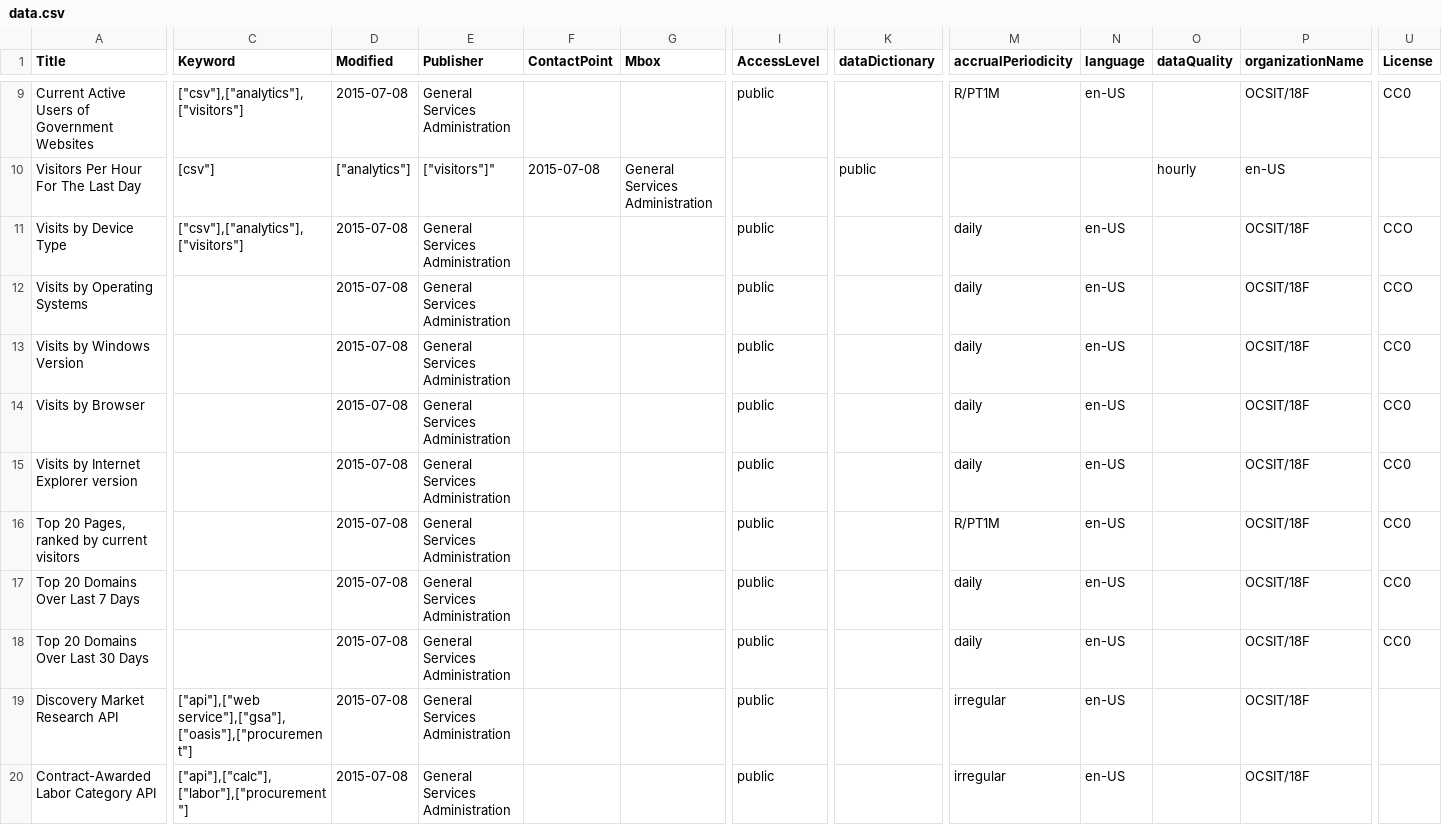
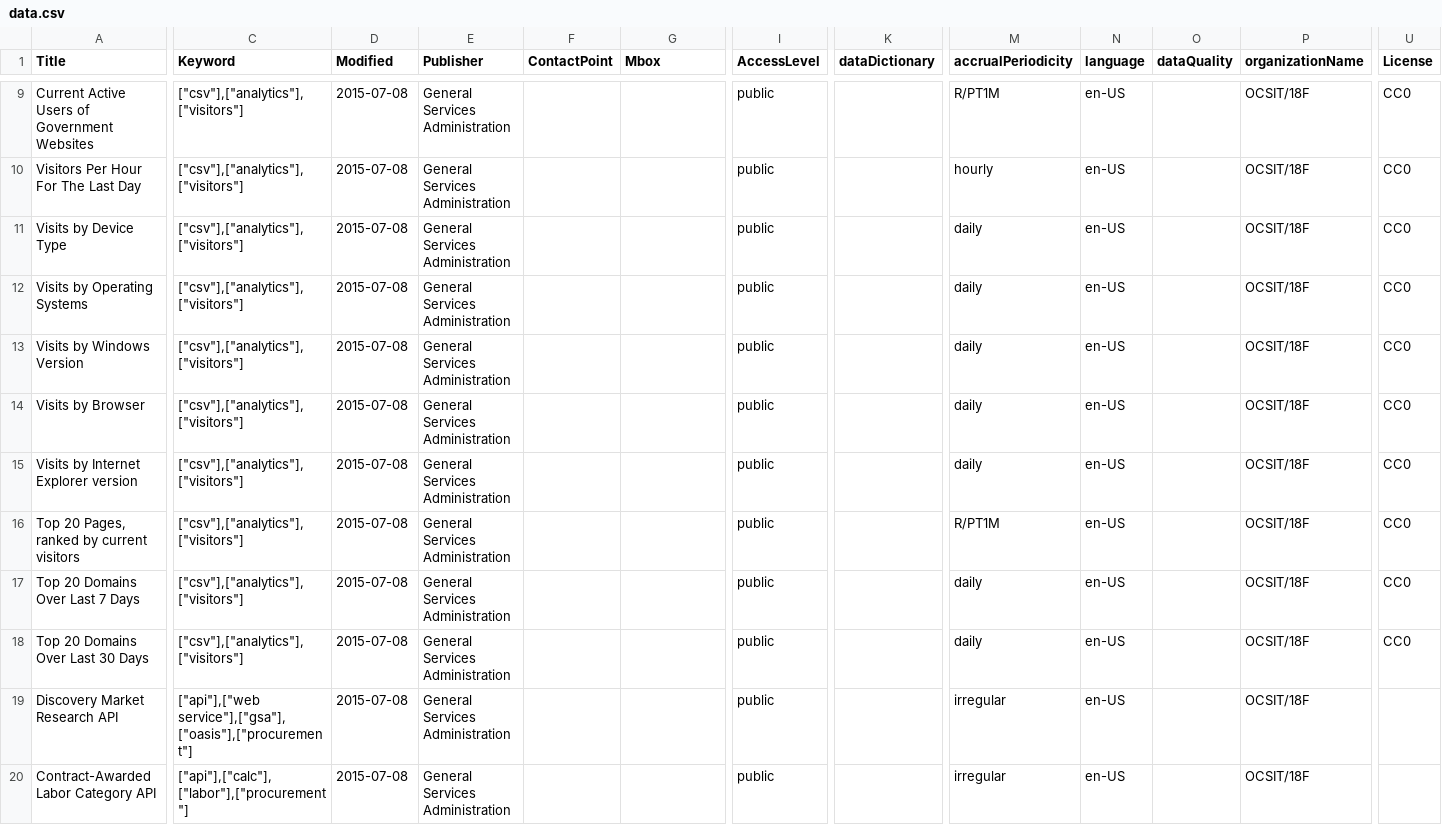
Before and after one commit to 18F/data-inventory, a CSV file: data.csv, drawn as a sheet; only a part is shown, gaps mark what is left out; the diff covers the shown part only; the diff names each change by its address in the sheet, - before the commit and + after, or states it on an @@ line.

```diff
--- a/data.csv
+++ b/data.csv
-C10 (Keyword): [csv"]
+C10 (Keyword): ["csv"],["analytics"],["visitors"]
-D10 (Modified): ["analytics"]
+D10 (Modified): 2015-07-08
-E10 (Publisher): ["visitors"]"
+E10 (Publisher): General Services Administration
-F10 (ContactPoint): 2015-07-08
+F10 (ContactPoint): (empty)
-G10 (Mbox): General Services Administration
+G10 (Mbox): (empty)
-I10 (AccessLevel): (empty)
+I10 (AccessLevel): public
-K10 (dataDictionary): public
+K10 (dataDictionary): (empty)
-M10 (accrualPeriodicity): (empty)
+M10 (accrualPeriodicity): hourly
-N10 (language): (empty)
+N10 (language): en-US
-O10 (dataQuality): hourly
+O10 (dataQuality): (empty)
-P10 (organizationName): en-US
+P10 (organizationName): OCSIT/18F
-U10 (License): (empty)
+U10 (License): CC0
-U11:U12 (License): CCO
+U11:U12 (License): CC0
-C12:C18 (Keyword): (empty)
+C12:C18 (Keyword): ["csv"],["analytics"],["visitors"]
```
Also changed, not shown: 26 edited cells elsewhere in this file.
